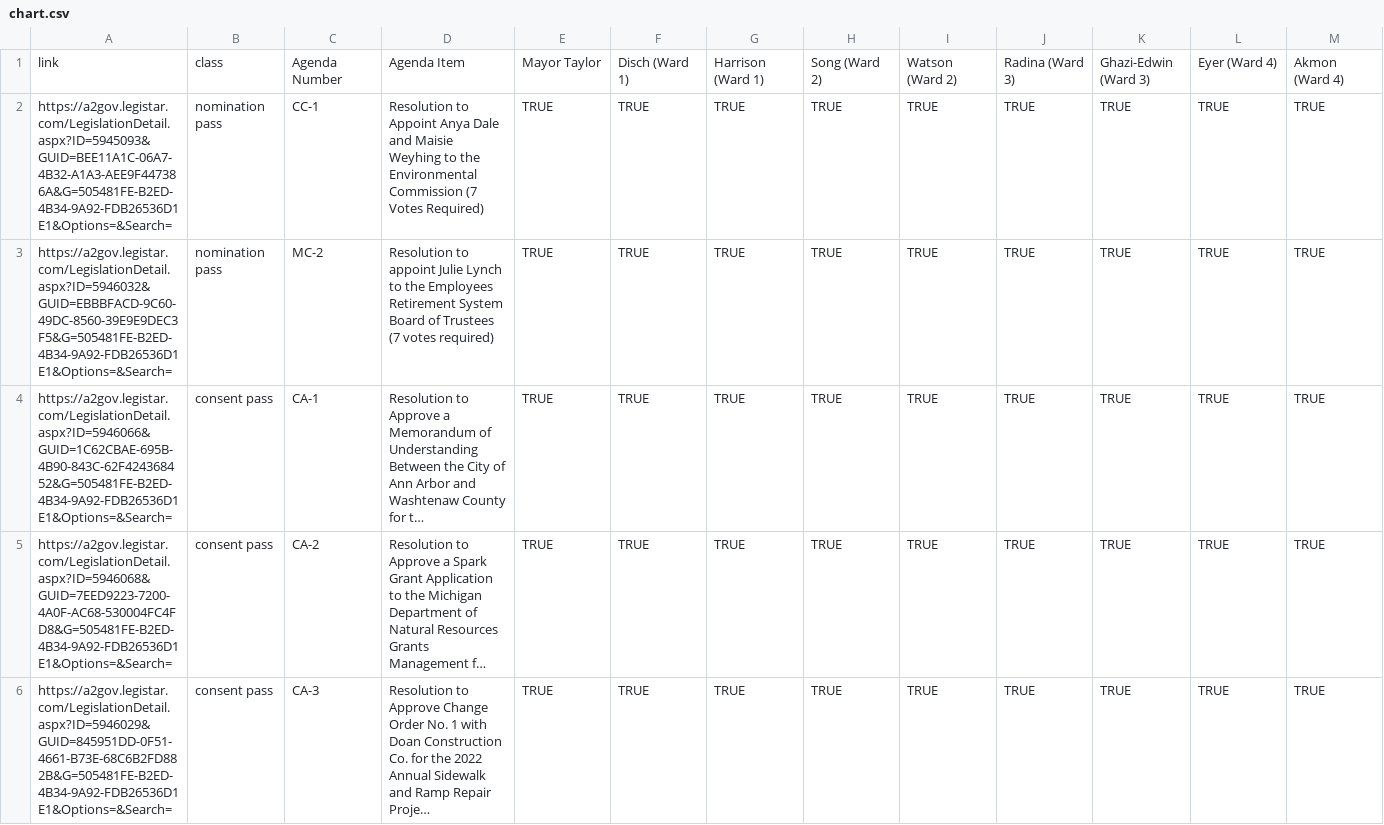
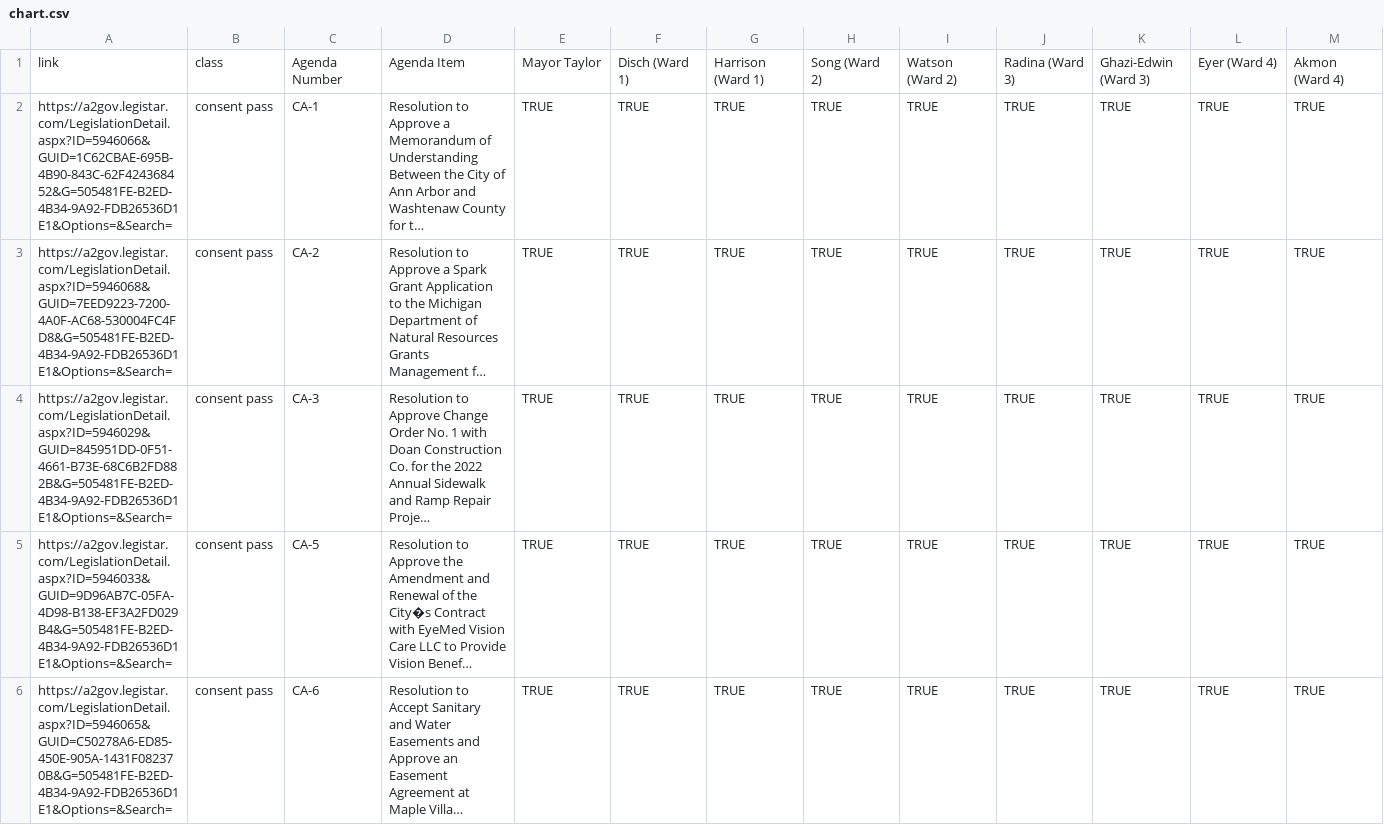
Before and after one commit to a2council/a2council.vote, a CSV file: content/post/council-meeting-2022-12-05/chart.csv, drawn as a sheet; only a part is shown; the shorter side is filled out with more unchanged rows; long unchanged cells end in …; rows hold the shown columns only; the diff names each change by its address in the sheet, - before the commit and + after, or states it on an @@ line.

Commit message:
fix #41

```diff
--- a/content/post/council-meeting-2022-12-05/chart.csv
+++ b/content/post/council-meeting-2022-12-05/chart.csv
-row 2: https://a2gov.legistar.com/LegislationDetail.aspx?ID=5945093&GUID=BEE11A1C-06A7-4B32-A1A3-AEE9F447386A&G=505481FE-B2ED-4B34-9A92-FDB26536D1E1&Options=&Search= | nomination pass | CC-1 | Resolution to Appoint Anya Dale and Maisie Weyhing to the Environmental Commission (7 Votes Required) | TRUE | TRUE | TRUE | TRUE | TRUE | TRUE | TRUE | TRUE | TRUE
-row 3: https://a2gov.legistar.com/LegislationDetail.aspx?ID=5946032&GUID=EBBBFACD-9C60-49DC-8560-39E9E9DEC3F5&G=505481FE-B2ED-4B34-9A92-FDB26536D1E1&Options=&Search= | nomination pass | MC-2 | Resolution to appoint Julie Lynch to the Employees Retirement System Board of Trustees (7 votes required) | TRUE | TRUE | TRUE | TRUE | TRUE | TRUE | TRUE | TRUE | TRUE
```
